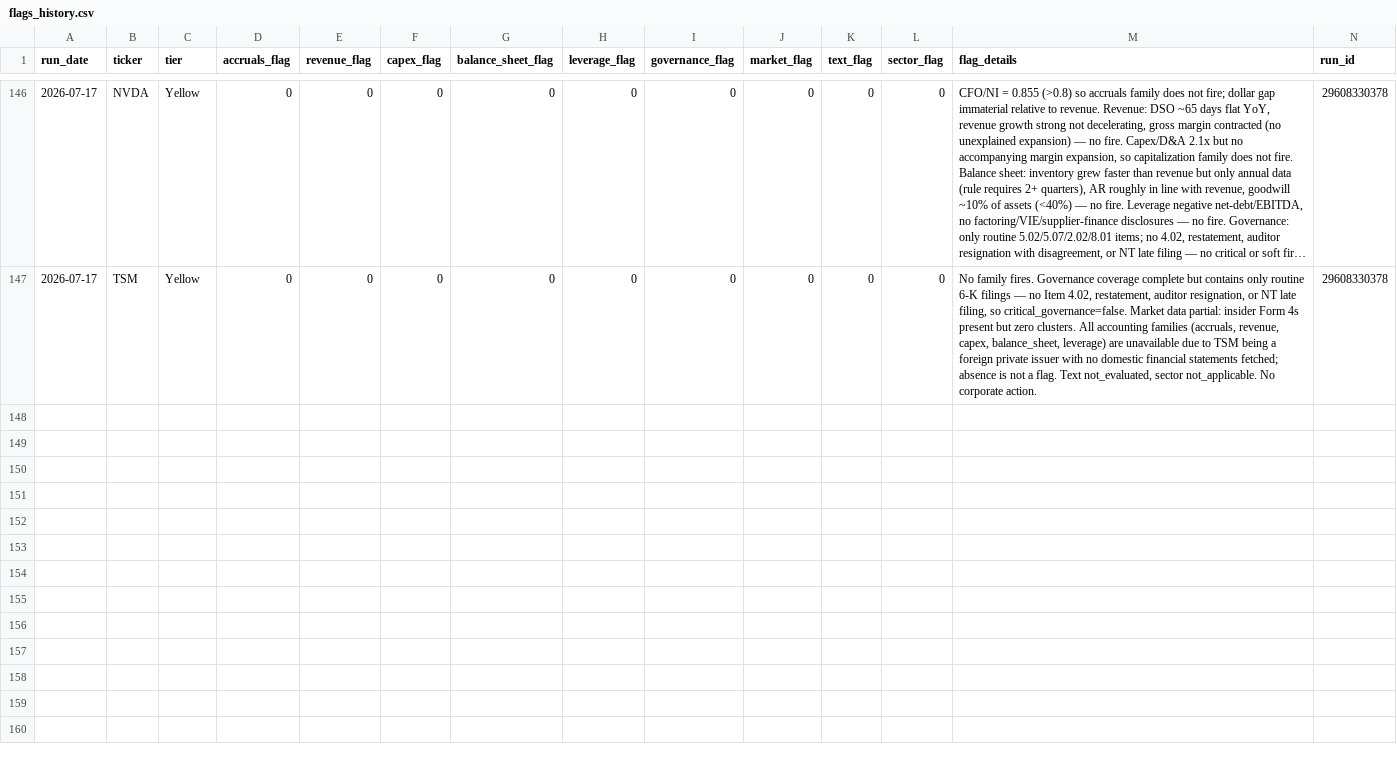
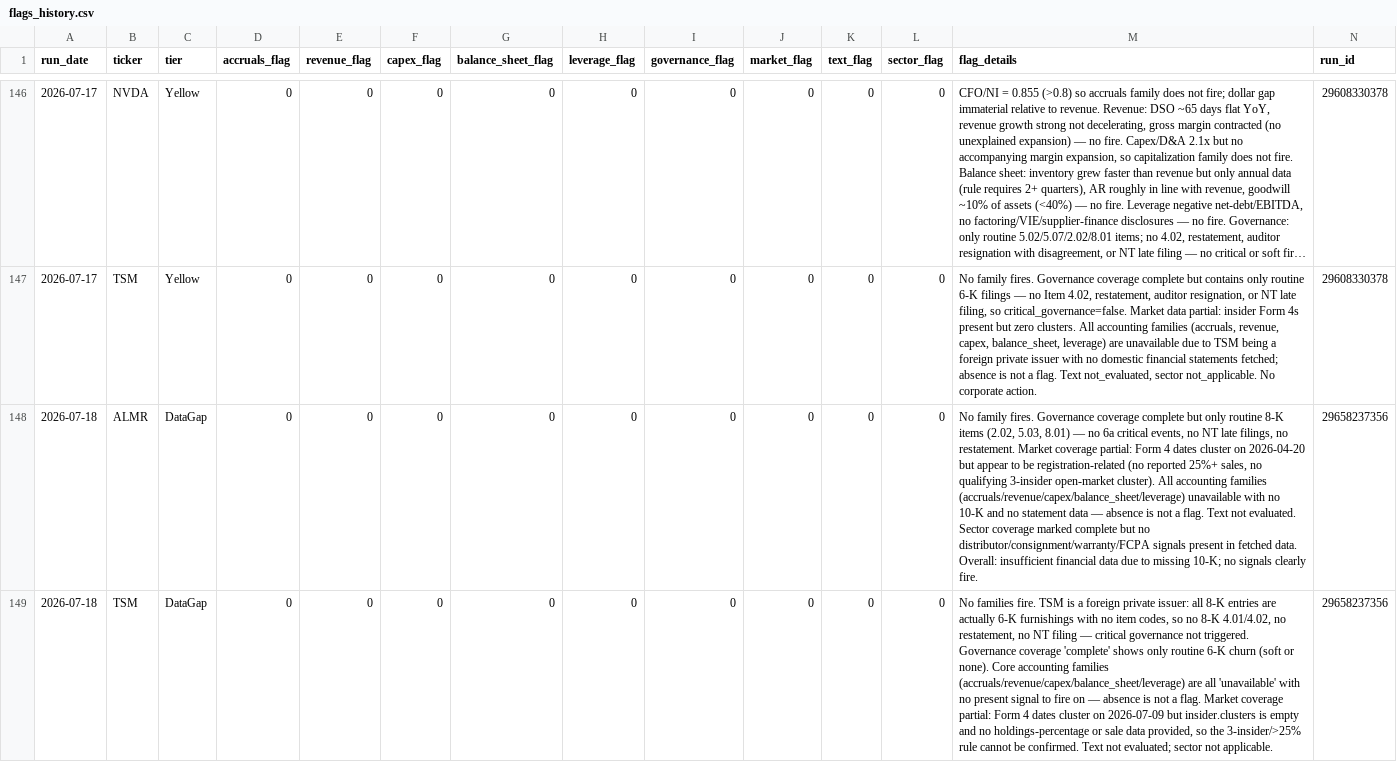
Before and after one commit to jroypeterson/forensic-triage, a CSV file: data/flags_history.csv, drawn as a sheet; only a part is shown, gaps mark what is left out; long unchanged cells end in …; rows hold the shown columns only; the diff covers the shown part only; the diff names each change by its address in the sheet, - before the commit and + after, or states it on an @@ line.

```diff
--- a/data/flags_history.csv
+++ b/data/flags_history.csv
+row 148: 2026-07-18 | ALMR | DataGap | 0 | 0 | 0 | 0 | 0 | 0 | 0 | 0 | 0 | No family fires. Governance coverage complete but only routine 8-K items (2.02, 5.03, 8.01) — no 6a critical events, no NT late filings, no restatement. Market coverage partial: Form 4 dates cluster on 2026-04-20 but appear to be registration-related (no reported 25%+ sales, no qualifying 3-insider open-market cluster). All accounting families (accruals/revenue/capex/balance_sheet/leverage) unavailable with no 10-K and no statement data — absence is not a flag. Text not evaluated. Sector coverage marked complete but no distributor/consignment/warranty/FCPA signals present in fetched data. Overall: insufficient financial data due to missing 10-K; no signals clearly fire. | 29658237356
+row 149: 2026-07-18 | TSM | DataGap | 0 | 0 | 0 | 0 | 0 | 0 | 0 | 0 | 0 | No families fire. TSM is a foreign private issuer: all 8-K entries are actually 6-K furnishings with no item codes, so no 8-K 4.01/4.02, no restatement, no NT filing — critical governance not triggered. Governance coverage 'complete' shows only routine 6-K churn (soft or none). Core accounting families (accruals/revenue/capex/balance_sheet/leverage) are all 'unavailable' with no present signal to fire on — absence is not a flag. Market coverage partial: Form 4 dates cluster on 2026-07-09 but insider.clusters is empty and no holdings-percentage or sale data provided, so the 3-insider/>25% rule cannot be confirmed. Text not evaluated; sector not applicable. | 29658237356
```
Also changed, not shown: 4 added rows elsewhere in this file, 3 other files.
